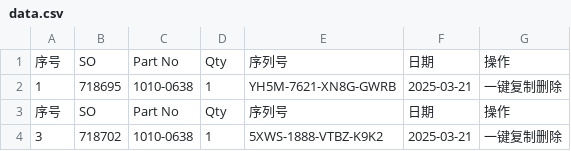
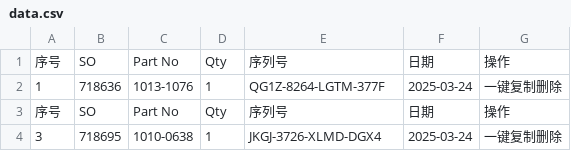
Before and after one commit to Ricky-cloud-star/Zenactcod, a CSV file: data/data.csv, drawn as a sheet.

Commit message:
Update data

```diff
--- a/data/data.csv
+++ b/data/data.csv
@@ -1,4 +1,4 @@
 序号,SO,Part No,Qty,序列号,日期,操作
-1,718695,1010-0638,1,YH5M-7621-XN8G-GWRB,2025-03-21,一键复制删除
+1,718636,1013-1076,1,QG1Z-8264-LGTM-377F,2025-03-24,一键复制删除
 序号,SO,Part No,Qty,序列号,日期,操作
-3,718702,1010-0638,1,5XWS-1888-VTBZ-K9K2,2025-03-21,一键复制删除
+3,718695,1010-0638,1,JKGJ-3726-XLMD-DGX4,2025-03-24,一键复制删除
```
